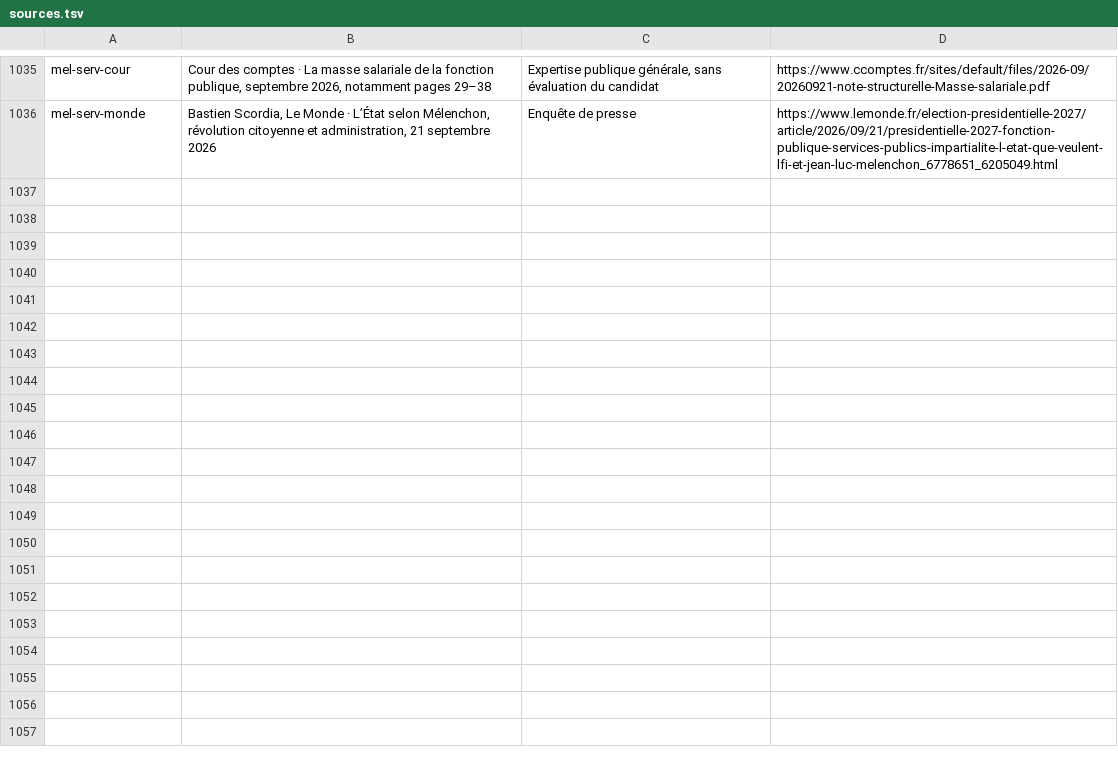
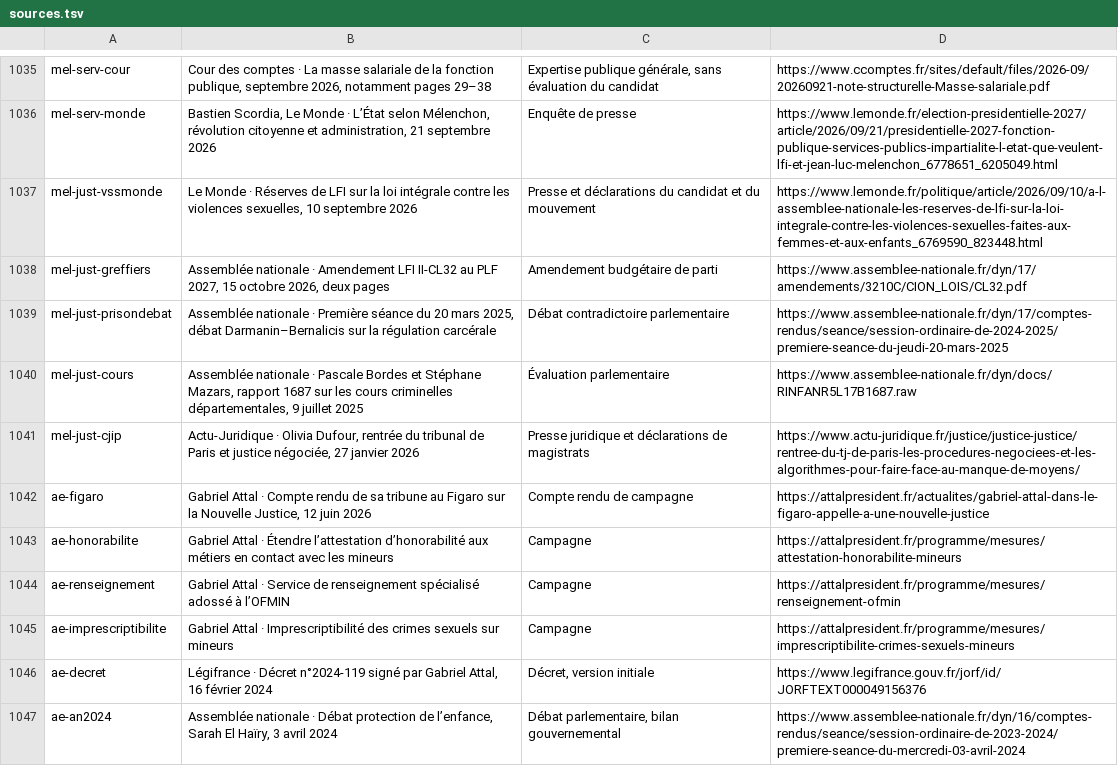
Before and after one commit to adrienconrath/pourquivoter, a TSV file: data/sources.tsv, drawn as a sheet; only a part is shown, gaps mark what is left out; the diff covers the shown part only; the diff names each change by its address in the sheet, - before the commit and + after, or states it on an @@ line.

Commit message:
Publier les premiers dossiers de protection de l’enfance et la justice de Mélenchon

```diff
--- a/data/sources.tsv
+++ b/data/sources.tsv
+row 1037: mel-just-vssmonde | Le Monde · Réserves de LFI sur la loi intégrale contre les violences sexuelles, 10 septembre 2026 | Presse et déclarations du candidat et du mouvement | https://www.lemonde.fr/politique/article/2026/09/10/a-l-assemblee-nationale-les-reserves-de-lfi-sur-la-loi-integrale-contre-les-violences-sexuelles-faites-aux-femmes-et-aux-enfants_6769590_823448.html
+row 1038: mel-just-greffiers | Assemblée nationale · Amendement LFI II-CL32 au PLF 2027, 15 octobre 2026, deux pages | Amendement budgétaire de parti | https://www.assemblee-nationale.fr/dyn/17/amendements/3210C/CION_LOIS/CL32.pdf
+row 1039: mel-just-prisondebat | Assemblée nationale · Première séance du 20 mars 2025, débat Darmanin–Bernalicis sur la régulation carcérale | Débat contradictoire parlementaire | https://www.assemblee-nationale.fr/dyn/17/comptes-rendus/seance/session-ordinaire-de-2024-2025/premiere-seance-du-jeudi-20-mars-2025
+row 1040: mel-just-cours | Assemblée nationale · Pascale Bordes et Stéphane Mazars, rapport 1687 sur les cours criminelles départementales, 9 juillet 2025 | Évaluation parlementaire | https://www.assemblee-nationale.fr/dyn/docs/RINFANR5L17B1687.raw
+row 1041: mel-just-cjip | Actu-Juridique · Olivia Dufour, rentrée du tribunal de Paris et justice négociée, 27 janvier 2026 | Presse juridique et déclarations de magistrats | https://www.actu-juridique.fr/justice/justice-justice/rentree-du-tj-de-paris-les-procedures-negociees-et-les-algorithmes-pour-faire-face-au-manque-de-moyens/
+row 1042: ae-figaro | Gabriel Attal · Compte rendu de sa tribune au Figaro sur la Nouvelle Justice, 12 juin 2026 | Compte rendu de campagne | https://attalpresident.fr/actualites/gabriel-attal-dans-le-figaro-appelle-a-une-nouvelle-justice
+row 1043: ae-honorabilite | Gabriel Attal · Étendre l’attestation d’honorabilité aux métiers en contact avec les mineurs | Campagne | https://attalpresident.fr/programme/mesures/attestation-honorabilite-mineurs
+row 1044: ae-renseignement | Gabriel Attal · Service de renseignement spécialisé adossé à l’OFMIN | Campagne | https://attalpresident.fr/programme/mesures/renseignement-ofmin
+row 1045: ae-imprescriptibilite | Gabriel Attal · Imprescriptibilité des crimes sexuels sur mineurs | Campagne | https://attalpresident.fr/programme/mesures/imprescriptibilite-crimes-sexuels-mineurs
+row 1046: ae-decret | Légifrance · Décret n°2024-119 signé par Gabriel Attal, 16 février 2024 | Décret, version initiale | https://www.legifrance.gouv.fr/jorf/id/JORFTEXT000049156376
+row 1047: ae-an2024 | Assemblée nationale · Débat protection de l’enfance, Sarah El Haïry, 3 avril 2024 | Débat parlementaire, bilan gouvernemental | https://www.assemblee-nationale.fr/dyn/16/comptes-rendus/seance/session-ordinaire-de-2023-2024/premiere-seance-du-mercredi-03-avril-2024
```
Also changed, not shown: 11 added rows and 3 edited cells elsewhere in this file, data/audit-couverture.tsv, data/recherches.tsv, 5 other files.
